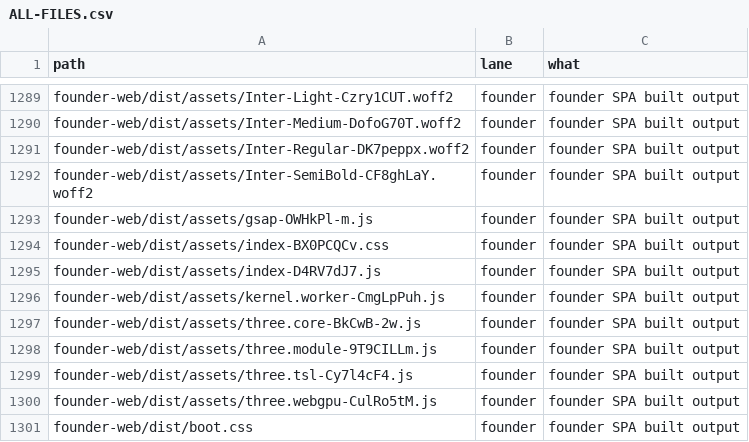
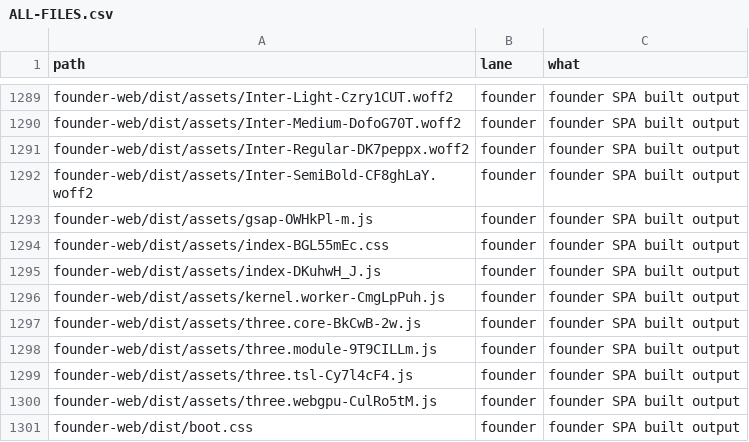
Before and after one commit to naumansherwani/ANEXOMAIL-WORKSPACE, a CSV file: lanes/ALL-FILES.csv, drawn as a sheet; only a part is shown, gaps mark what is left out.

```diff
--- a/lanes/ALL-FILES.csv
+++ b/lanes/ALL-FILES.csv
@@ -1293,4 +1293,4 @@ founder-web/dist/assets/Inter-SemiBold-CF8ghLaY.woff2,founder,"founder SPA built
 founder-web/dist/assets/gsap-OWHkPl-m.js,founder,"founder SPA built output"
-founder-web/dist/assets/index-BX0PCQCv.css,founder,"founder SPA built output"
-founder-web/dist/assets/index-D4RV7dJ7.js,founder,"founder SPA built output"
+founder-web/dist/assets/index-BGL55mEc.css,founder,"founder SPA built output"
+founder-web/dist/assets/index-DKuhwH_J.js,founder,"founder SPA built output"
 founder-web/dist/assets/kernel.worker-CmgLpPuh.js,founder,"founder SPA built output"
```
Also changed, not shown: 21 other files.
